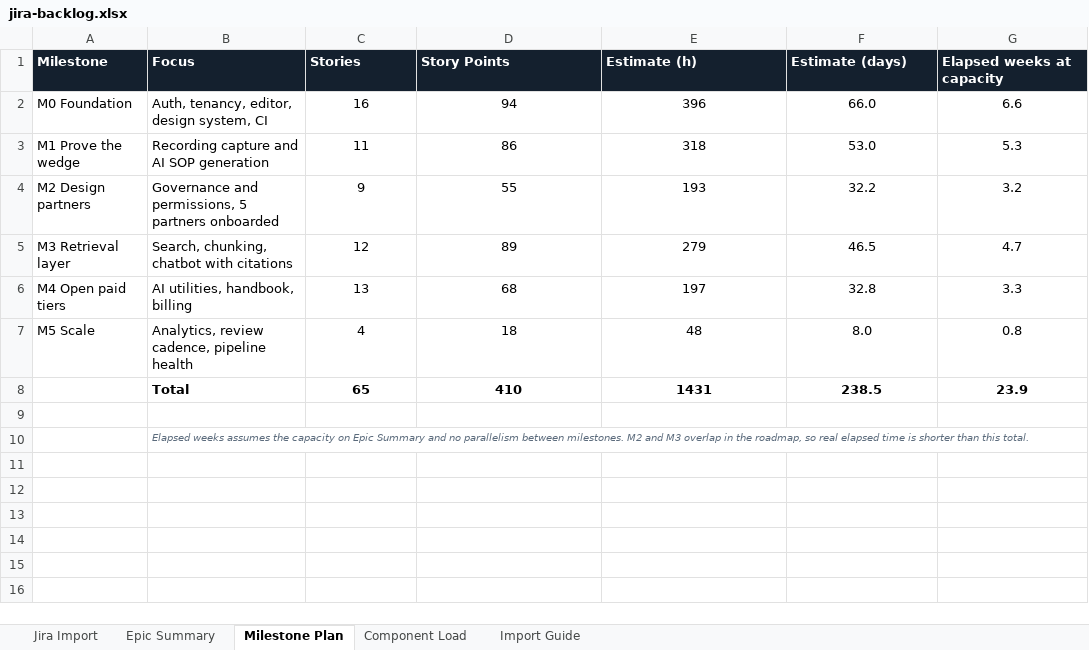
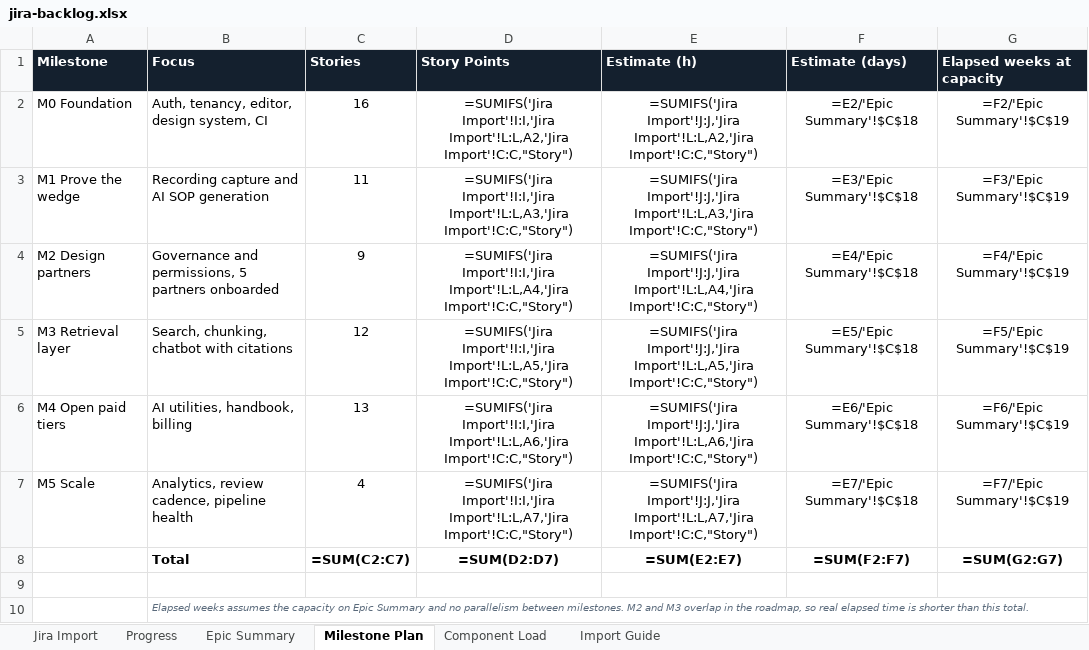
Before and after one commit to padmanabhan11/FlowZapp, an Excel workbook: Documentation/jira-backlog.xlsx, sheet Milestone Plan, drawn as a sheet; values as stored, in another font and other column widths than the file's, no borders; formulas without a stored value are shown as written; removed rows and columns are numbered as before the commit, all else as after; the diff names each change by its address in the sheet, - before the commit and + after, or states it on an @@ line.

```diff
--- a/Documentation/jira-backlog.xlsx (sheet Milestone Plan)
+++ b/Documentation/jira-backlog.xlsx (sheet Milestone Plan)
+sheet tab: Progress
-D2 (Story Points): 94
+D2 (Story Points): =SUMIFS('Jira Import'!I:I,'Jira Import'!L:L,A2,'Jira Import'!C:C,"Story")
-E2 (Estimate (h)): 396
+E2 (Estimate (h)): =SUMIFS('Jira Import'!J:J,'Jira Import'!L:L,A2,'Jira Import'!C:C,"Story")
-F2 (Estimate (days)): 66.0
+F2 (Estimate (days)): =E2/'Epic Summary'!$C$18
-G2 (Elapsed weeks at capacity): 6.6
+G2 (Elapsed weeks at capacity): =F2/'Epic Summary'!$C$19
-D3 (Story Points): 86
+D3 (Story Points): =SUMIFS('Jira Import'!I:I,'Jira Import'!L:L,A3,'Jira Import'!C:C,"Story")
-E3 (Estimate (h)): 318
+E3 (Estimate (h)): =SUMIFS('Jira Import'!J:J,'Jira Import'!L:L,A3,'Jira Import'!C:C,"Story")
-F3 (Estimate (days)): 53.0
+F3 (Estimate (days)): =E3/'Epic Summary'!$C$18
-G3 (Elapsed weeks at capacity): 5.3
+G3 (Elapsed weeks at capacity): =F3/'Epic Summary'!$C$19
-D4 (Story Points): 55
+D4 (Story Points): =SUMIFS('Jira Import'!I:I,'Jira Import'!L:L,A4,'Jira Import'!C:C,"Story")
-E4 (Estimate (h)): 193
+E4 (Estimate (h)): =SUMIFS('Jira Import'!J:J,'Jira Import'!L:L,A4,'Jira Import'!C:C,"Story")
-F4 (Estimate (days)): 32.2
+F4 (Estimate (days)): =E4/'Epic Summary'!$C$18
-G4 (Elapsed weeks at capacity): 3.2
+G4 (Elapsed weeks at capacity): =F4/'Epic Summary'!$C$19
-D5 (Story Points): 89
+D5 (Story Points): =SUMIFS('Jira Import'!I:I,'Jira Import'!L:L,A5,'Jira Import'!C:C,"Story")
-E5 (Estimate (h)): 279
+E5 (Estimate (h)): =SUMIFS('Jira Import'!J:J,'Jira Import'!L:L,A5,'Jira Import'!C:C,"Story")
-F5 (Estimate (days)): 46.5
+F5 (Estimate (days)): =E5/'Epic Summary'!$C$18
-G5 (Elapsed weeks at capacity): 4.7
+G5 (Elapsed weeks at capacity): =F5/'Epic Summary'!$C$19
-D6 (Story Points): 68
+D6 (Story Points): =SUMIFS('Jira Import'!I:I,'Jira Import'!L:L,A6,'Jira Import'!C:C,"Story")
-E6 (Estimate (h)): 197
+E6 (Estimate (h)): =SUMIFS('Jira Import'!J:J,'Jira Import'!L:L,A6,'Jira Import'!C:C,"Story")
-F6 (Estimate (days)): 32.8
+F6 (Estimate (days)): =E6/'Epic Summary'!$C$18
-G6 (Elapsed weeks at capacity): 3.3
+G6 (Elapsed weeks at capacity): =F6/'Epic Summary'!$C$19
-D7 (Story Points): 18
+D7 (Story Points): =SUMIFS('Jira Import'!I:I,'Jira Import'!L:L,A7,'Jira Import'!C:C,"Story")
-E7 (Estimate (h)): 48
+E7 (Estimate (h)): =SUMIFS('Jira Import'!J:J,'Jira Import'!L:L,A7,'Jira Import'!C:C,"Story")
-F7 (Estimate (days)): 8.0
+F7 (Estimate (days)): =E7/'Epic Summary'!$C$18
-G7 (Elapsed weeks at capacity): 0.8
+G7 (Elapsed weeks at capacity): =F7/'Epic Summary'!$C$19
-row 8:  | Total | 65 | 410 | 1431 | 238.5 | 23.9
+row 8:  | Total | =SUM(C2:C7) | =SUM(D2:D7) | =SUM(E2:E7) | =SUM(F2:F7) | =SUM(G2:G7)
```
Also changed, not shown: sheet Jira Import, sheet Epic Summary, sheet Component Load, charts or pictures, 1 other file.
